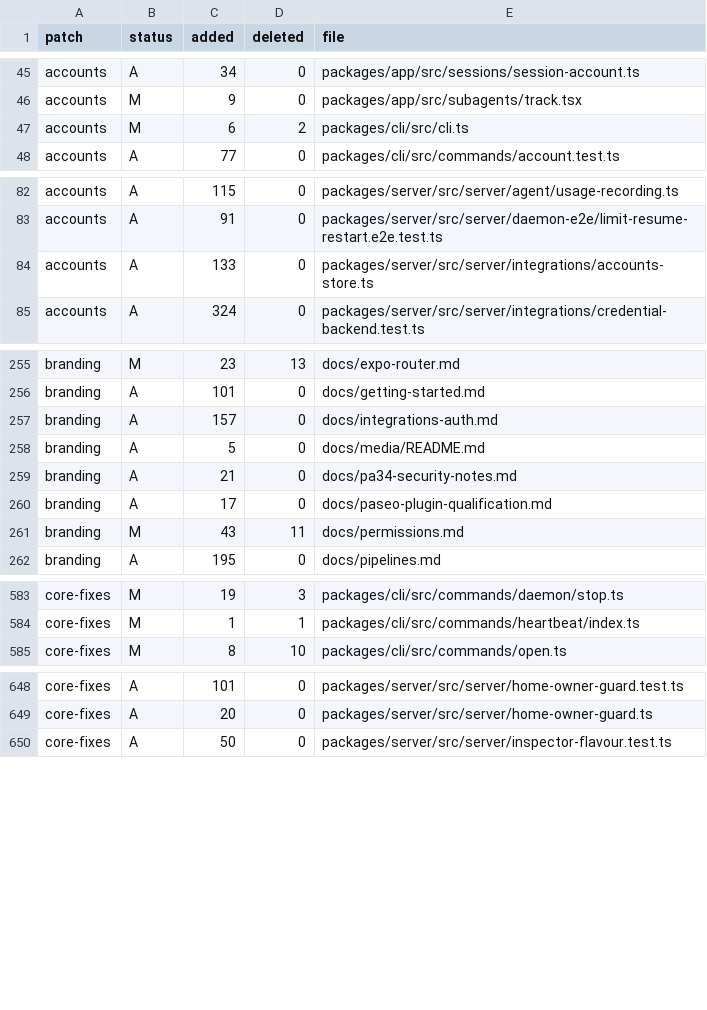
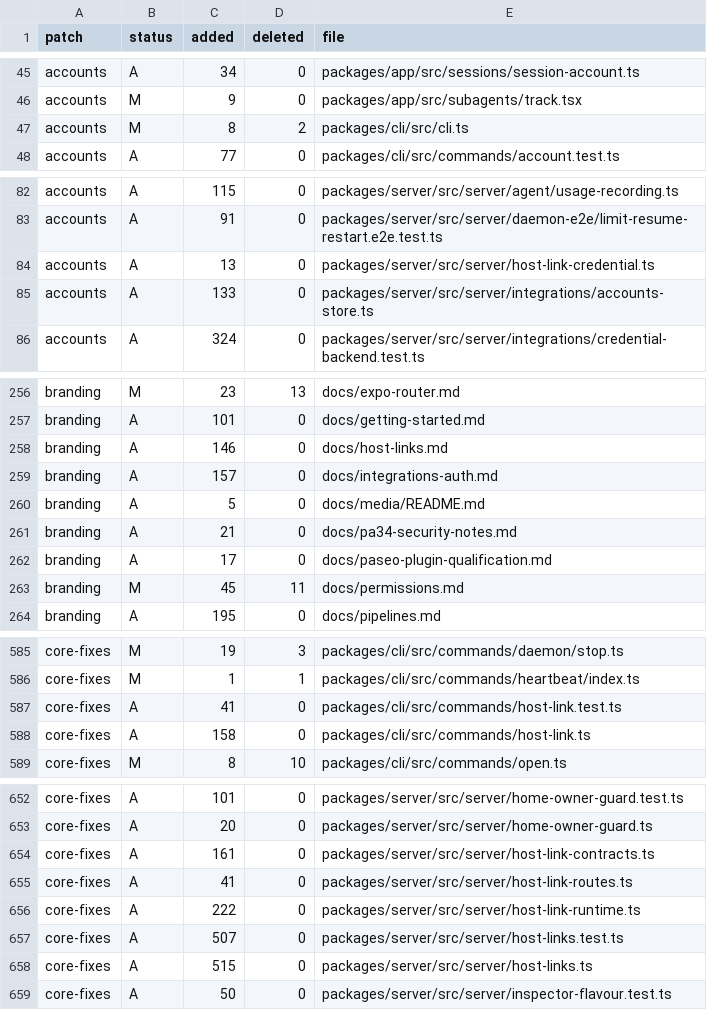
Before and after one commit to Subrising/fulcra, a TSV file: docs/fork-patches.tsv, drawn as a sheet; only a part is shown, gaps mark what is left out; the diff covers the shown part only.

Commit message:
Refresh fork ledger after host-link integration

```diff
--- a/docs/fork-patches.tsv
+++ b/docs/fork-patches.tsv
@@ -46,3 +46,3 @@ accounts	A	34	0	packages/app/src/sessions/session-account.ts
 accounts	M	9	0	packages/app/src/subagents/track.tsx
-accounts	M	6	2	packages/cli/src/cli.ts
+accounts	M	8	2	packages/cli/src/cli.ts
 accounts	A	77	0	packages/cli/src/commands/account.test.ts
@@ -83,2 +83,3 @@ accounts	A	115	0	packages/server/src/server/agent/usage-recording.ts
 accounts	A	91	0	packages/server/src/server/daemon-e2e/limit-resume-restart.e2e.test.ts
+accounts	A	13	0	packages/server/src/server/host-link-credential.ts
 accounts	A	133	0	packages/server/src/server/integrations/accounts-store.ts
@@ -256,2 +257,3 @@ branding	M	23	13	docs/expo-router.md
 branding	A	101	0	docs/getting-started.md
+branding	A	146	0	docs/host-links.md
 branding	A	157	0	docs/integrations-auth.md
@@ -260,3 +262,3 @@ branding	A	21	0	docs/pa34-security-notes.md
 branding	A	17	0	docs/paseo-plugin-qualification.md
-branding	M	43	11	docs/permissions.md
+branding	M	45	11	docs/permissions.md
 branding	A	195	0	docs/pipelines.md
@@ -584,2 +586,4 @@ core-fixes	M	19	3	packages/cli/src/commands/daemon/stop.ts
 core-fixes	M	1	1	packages/cli/src/commands/heartbeat/index.ts
+core-fixes	A	41	0	packages/cli/src/commands/host-link.test.ts
+core-fixes	A	158	0	packages/cli/src/commands/host-link.ts
 core-fixes	M	8	10	packages/cli/src/commands/open.ts
@@ -649,2 +653,7 @@ core-fixes	A	101	0	packages/server/src/server/home-owner-guard.test.ts
 core-fixes	A	20	0	packages/server/src/server/home-owner-guard.ts
+core-fixes	A	161	0	packages/server/src/server/host-link-contracts.ts
+core-fixes	A	41	0	packages/server/src/server/host-link-routes.ts
+core-fixes	A	222	0	packages/server/src/server/host-link-runtime.ts
+core-fixes	A	507	0	packages/server/src/server/host-links.test.ts
+core-fixes	A	515	0	packages/server/src/server/host-links.ts
 core-fixes	A	50	0	packages/server/src/server/inspector-flavour.test.ts
```
Also changed, not shown: 7 edited cells elsewhere in this file, 1 other file.
